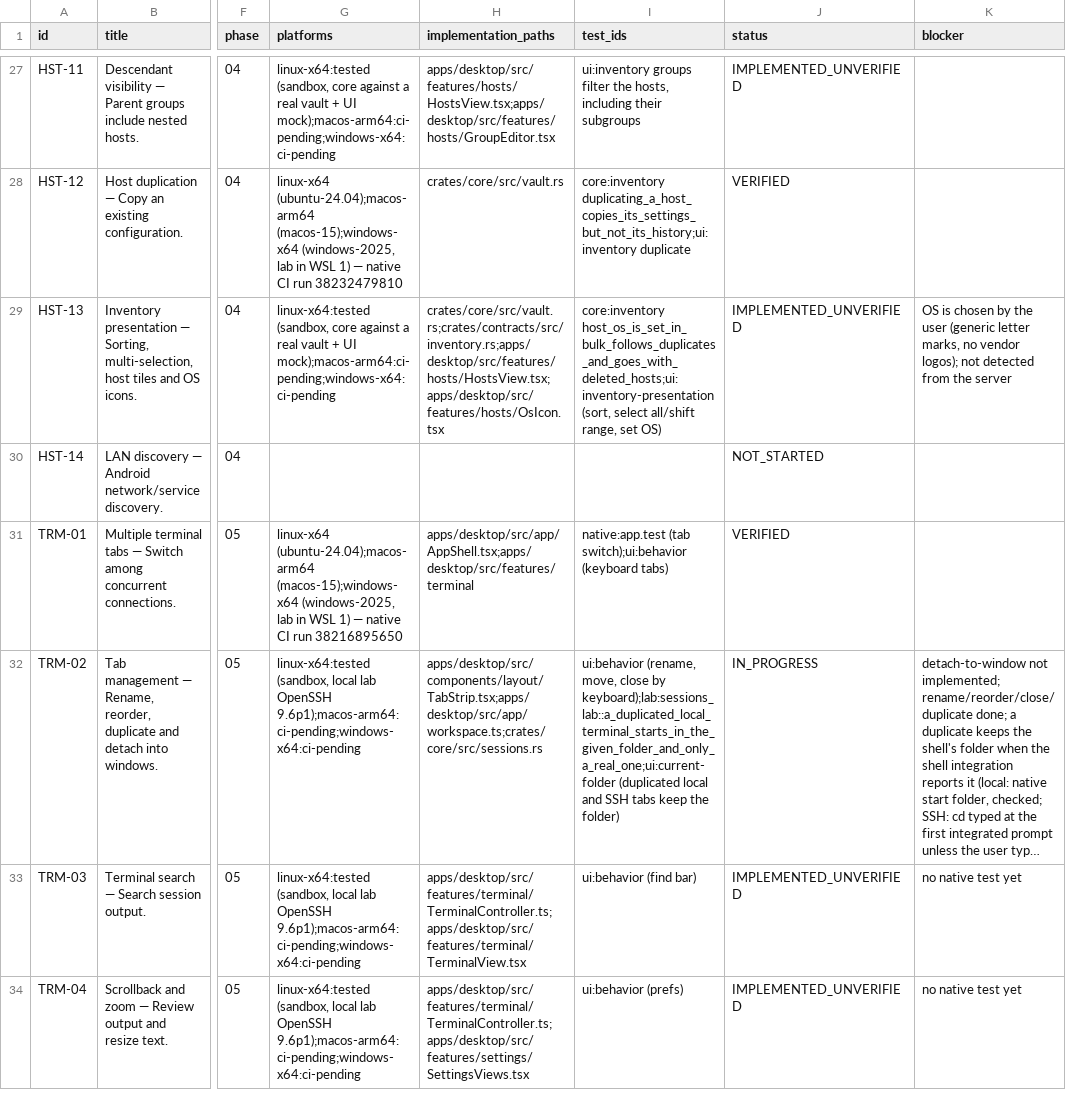
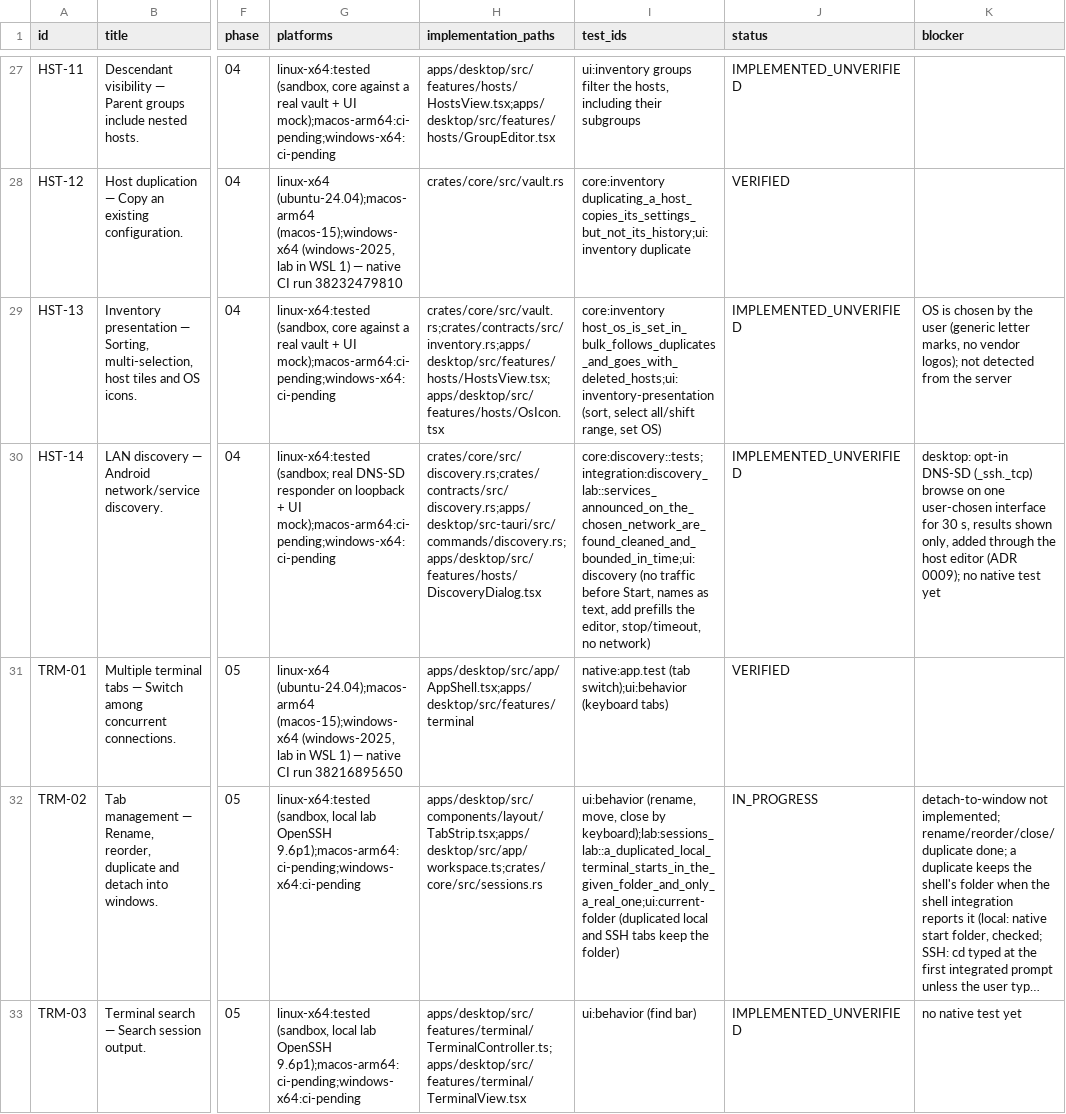
Before and after one commit to 2shiraz/tyrminal, a CSV file: docs/feature-matrix.csv, drawn as a sheet; only a part is shown, gaps mark what is left out; the shorter side is filled out with more unchanged rows; long unchanged cells end in …; the diff names each change by its address in the sheet, - before the commit and + after, or states it on an @@ line.

```diff
--- a/docs/feature-matrix.csv
+++ b/docs/feature-matrix.csv
-G30 (platforms): (empty)
+G30 (platforms): linux-x64:tested (sandbox; real DNS-SD responder on loopback + UI mock);macos-arm64:ci-pending;windows-x64:ci-pending
-H30 (implementation_paths): (empty)
+H30 (implementation_paths): crates/core/src/discovery.rs;crates/contracts/src/discovery.rs;apps/desktop/src-tauri/src/commands/discovery.rs;apps/desktop/src/features/hosts/DiscoveryDialog.tsx
-I30 (test_ids): (empty)
+I30 (test_ids): core:discovery::tests;integration:discovery_lab::services_announced_on_the_chosen_network_are_found_cleaned_and_bounded_in_time;ui:discovery (no traffic before Start, names as text, add prefills the editor, stop/timeout, no network)
-J30 (status): NOT_STARTED
+J30 (status): IMPLEMENTED_UNVERIFIED
-K30 (blocker): (empty)
+K30 (blocker): desktop: opt-in DNS-SD (_ssh._tcp) browse on one user-chosen interface for 30 s, results shown only, added through the host editor (ADR 0009); no native test yet
```
Also changed, not shown: 35 other files.
